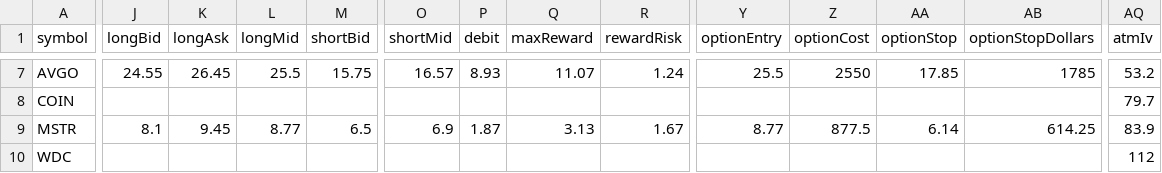
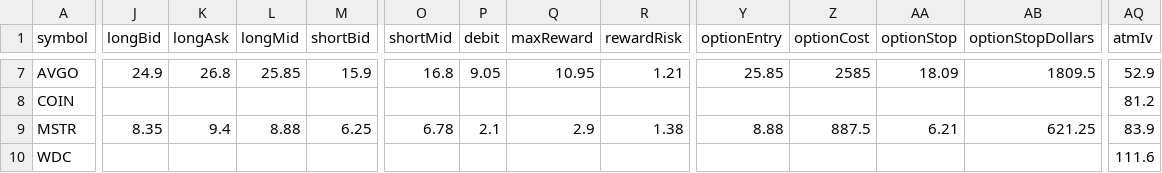
Before and after one commit to narendra0467/Trading-System, a CSV file: reports/latest_options_scan.csv, drawn as a sheet; only a part is shown, gaps mark what is left out; the diff covers the shown part only; the diff names each change by its address in the sheet, - before the commit and + after, or states it on an @@ line.

```diff
--- a/reports/latest_options_scan.csv
+++ b/reports/latest_options_scan.csv
-J7 (longBid): 24.55
+J7 (longBid): 24.9
-K7 (longAsk): 26.45
+K7 (longAsk): 26.8
-L7 (longMid): 25.5
+L7 (longMid): 25.85
-M7 (shortBid): 15.75
+M7 (shortBid): 15.9
-O7 (shortMid): 16.57
+O7 (shortMid): 16.8
-P7 (debit): 8.93
+P7 (debit): 9.05
-Q7 (maxReward): 11.07
+Q7 (maxReward): 10.95
-R7 (rewardRisk): 1.24
+R7 (rewardRisk): 1.21
-Y7 (optionEntry): 25.5
+Y7 (optionEntry): 25.85
-Z7 (optionCost): 2550
+Z7 (optionCost): 2585
-AA7 (optionStop): 17.85
+AA7 (optionStop): 18.09
-AB7 (optionStopDollars): 1785
+AB7 (optionStopDollars): 1809.5
-AQ7 (atmIv): 53.2
+AQ7 (atmIv): 52.9
-AQ8 (atmIv): 79.7
+AQ8 (atmIv): 81.2
-J9 (longBid): 8.1
+J9 (longBid): 8.35
-K9 (longAsk): 9.45
+K9 (longAsk): 9.4
-L9 (longMid): 8.77
+L9 (longMid): 8.88
-M9 (shortBid): 6.5
+M9 (shortBid): 6.25
-O9 (shortMid): 6.9
+O9 (shortMid): 6.78
-P9 (debit): 1.87
+P9 (debit): 2.1
-Q9 (maxReward): 3.13
+Q9 (maxReward): 2.9
-R9 (rewardRisk): 1.67
+R9 (rewardRisk): 1.38
-Y9 (optionEntry): 8.77
+Y9 (optionEntry): 8.88
-Z9 (optionCost): 877.5
+Z9 (optionCost): 887.5
-AA9 (optionStop): 6.14
+AA9 (optionStop): 6.21
-AB9 (optionStopDollars): 614.25
+AB9 (optionStopDollars): 621.25
-AQ10 (atmIv): 112
+AQ10 (atmIv): 111.6
```
Also changed, not shown: 136 edited cells elsewhere in this file, reports/hidden_multibagger_discovery_scanner.csv, reports/latest_high_risk_scan.csv, 16 other files.
